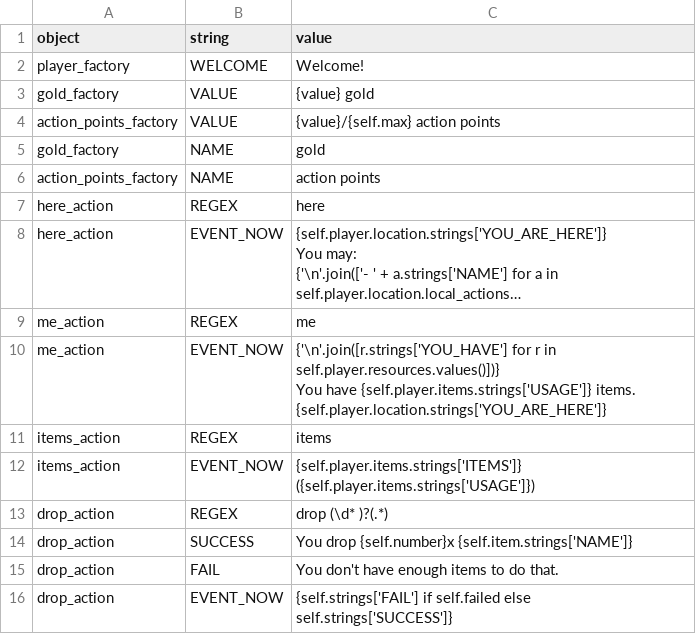
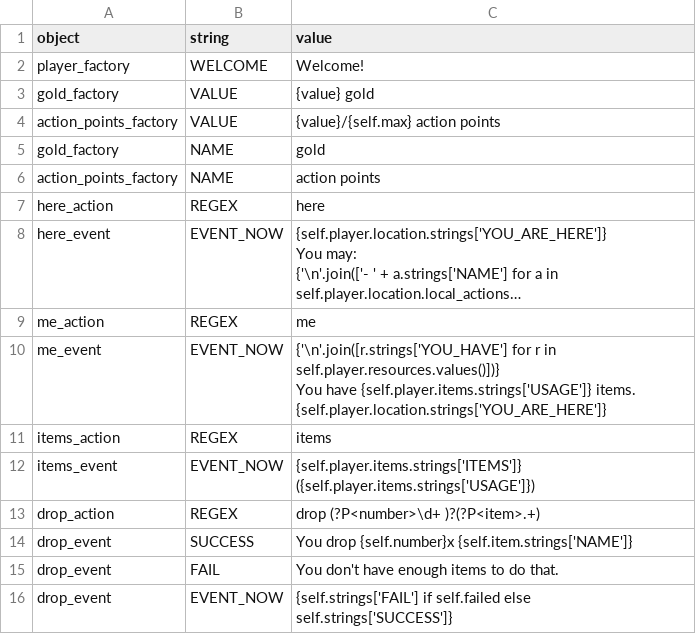
Before and after one commit to lychanl/discord-text-rpg, a CSV file: worlds/default/locales/en/player.csv, drawn as a sheet; long unchanged cells end in …; the diff names each change by its address in the sheet, - before the commit and + after, or states it on an @@ line.

```diff
--- a/worlds/default/locales/en/player.csv
+++ b/worlds/default/locales/en/player.csv
-A8 (object): here_action
+A8 (object): here_event
-A10 (object): me_action
+A10 (object): me_event
-A12 (object): items_action
+A12 (object): items_event
-C13 (value): drop (\d* )?(.*)
+C13 (value): drop (?P<number>\d+ )?(?P<item>.+)
-A14:A16 (object): drop_action
+A14:A16 (object): drop_event
```
Also changed, not shown: worlds/default/locales/en/default.csv, worlds/default/locales/en/map.csv, 17 other files.
